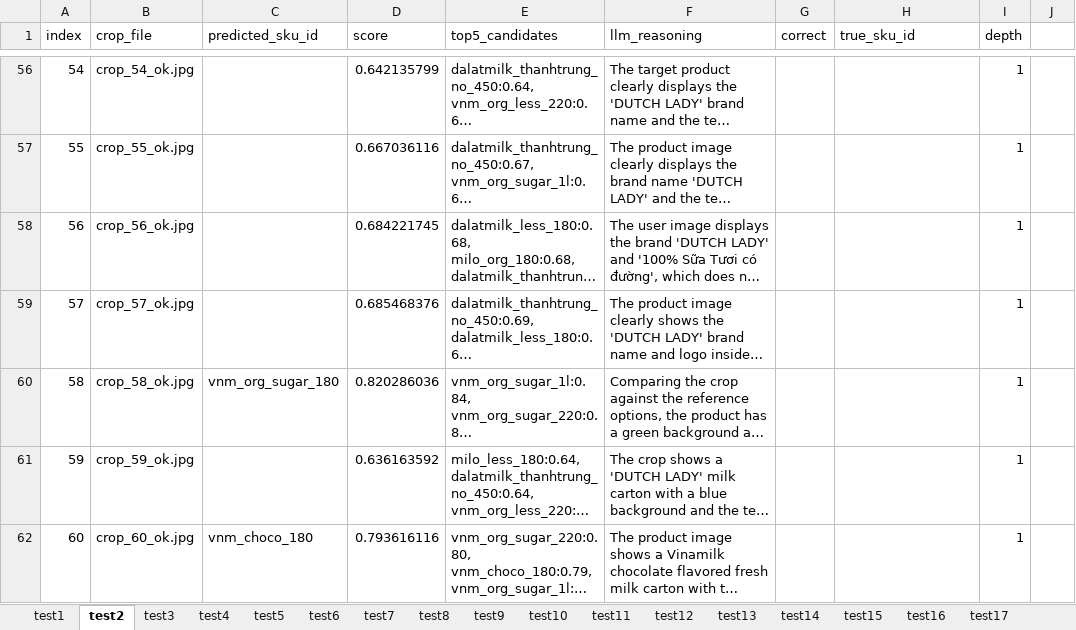
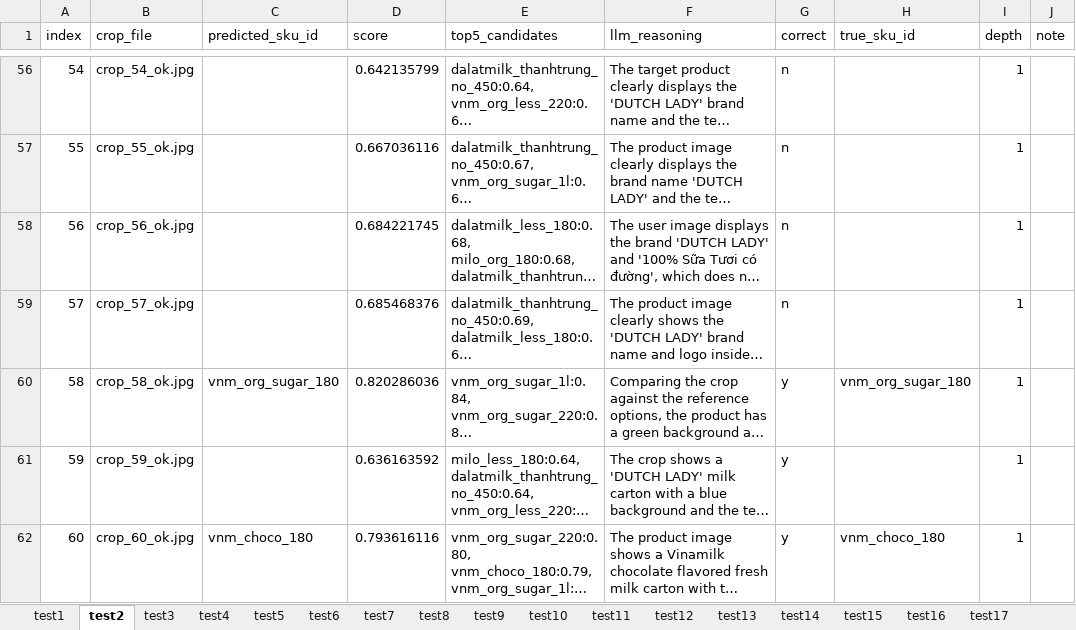
Before and after one commit to tn-anhthu/shelf-stock-monitoring, an Excel workbook: data/scan_viz/review.xlsx, sheet test2, drawn as a sheet; only a part is shown, gaps mark what is left out; long unchanged cells end in …; values as stored, in another font and other column widths than the file's, no borders; the diff covers the shown part only; the diff names each change by its address in the sheet, - before the commit and + after, or states it on an @@ line.

Commit message:
feat(web): add dashboard & inventory tab, refresh scan-wizard UI
- new dashboard API (routes/services/tests) and shelf registry config
- new inventory tab (page + feature components)
- refresh scan-wizard steps, shared UI, sidebar/bottom nav, global styles
- add shelf tilt measurement script and week-04 report notes
- update catalog/scans services, env example, api entrypoint
- add header logo & mock shelf assets, new autocrop/crop input samples
- remove stale test6.jpg, refresh review.xlsx

```diff
--- a/data/scan_viz/review.xlsx (sheet test2)
+++ b/data/scan_viz/review.xlsx (sheet test2)
-J1: (empty)
+J1: note
-G56:G59 (correct): (empty)
+G56:G59 (correct): n
-G60:G62 (correct): (empty)
+G60:G62 (correct): y
-H60 (true_sku_id): (empty)
+H60 (true_sku_id): vnm_org_sugar_180
-H62 (true_sku_id): (empty)
+H62 (true_sku_id): vnm_choco_180
```
Also changed, not shown: 133 edited cells elsewhere in this sheet, sheet test1, sheet test3, 53 other files.
